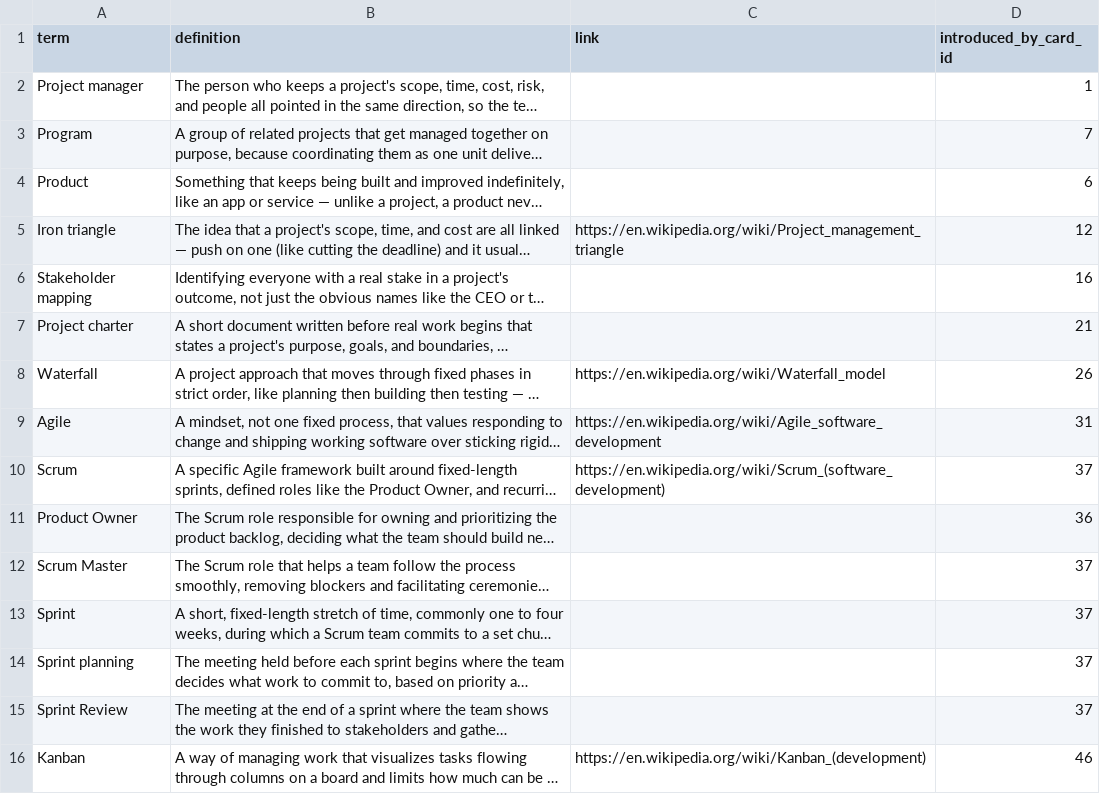
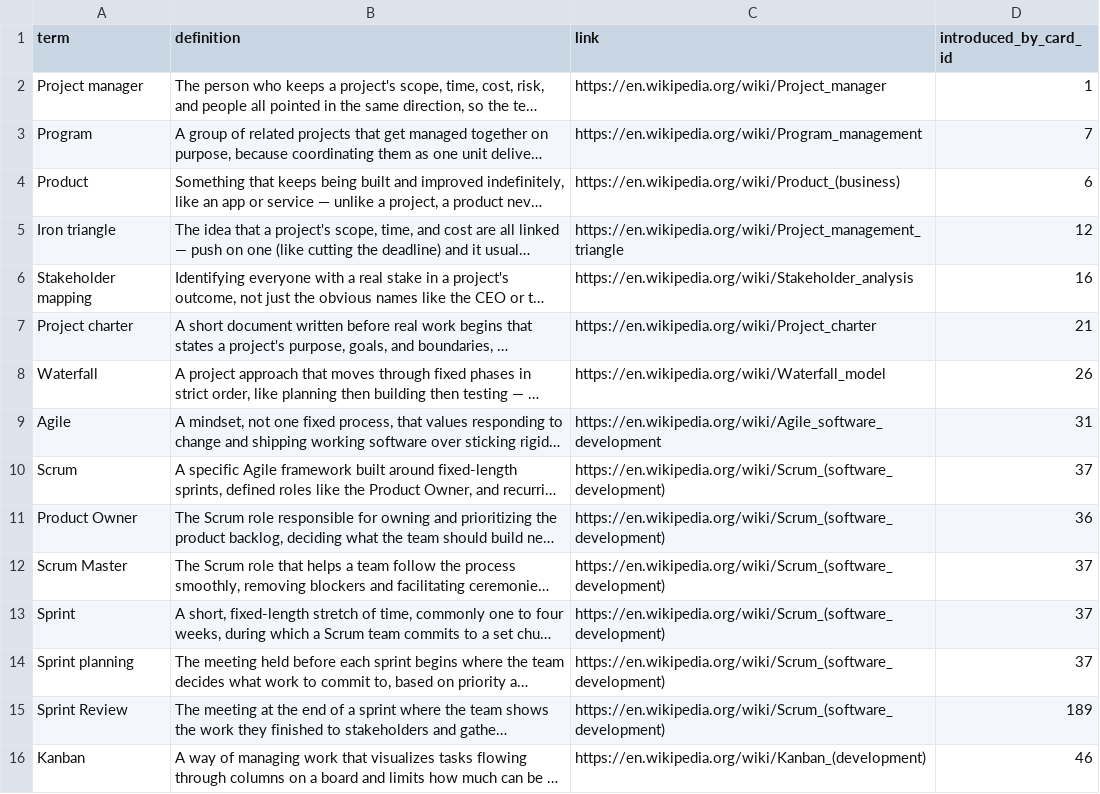
Before and after one commit to yaaddi-courses/managing-software-projects, a CSV file: source/glossary.csv, drawn as a sheet; only a part is shown; long unchanged cells end in …; the diff covers the shown part only; the diff names each change by its address in the sheet, - before the commit and + after, or states it on an @@ line.

```diff
--- a/source/glossary.csv
+++ b/source/glossary.csv
-C2 (link): (empty)
+C2 (link): https://en.wikipedia.org/wiki/Project_manager
-C3 (link): (empty)
+C3 (link): https://en.wikipedia.org/wiki/Program_management
-C4 (link): (empty)
+C4 (link): https://en.wikipedia.org/wiki/Product_(business)
-C6 (link): (empty)
+C6 (link): https://en.wikipedia.org/wiki/Stakeholder_analysis
-C7 (link): (empty)
+C7 (link): https://en.wikipedia.org/wiki/Project_charter
-C11:C15 (link): (empty)
+C11:C15 (link): https://en.wikipedia.org/wiki/Scrum_(software_development)
-D15 (introduced_by_card_id): 37
+D15 (introduced_by_card_id): 189
```
Also changed, not shown: 3 added rows and 24 edited cells elsewhere in this file, source/cards.csv, source/units.csv, 3 other files.
